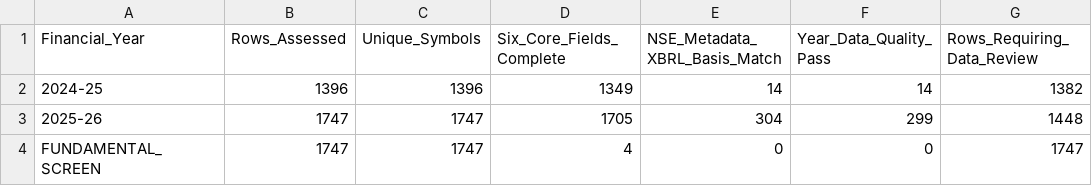
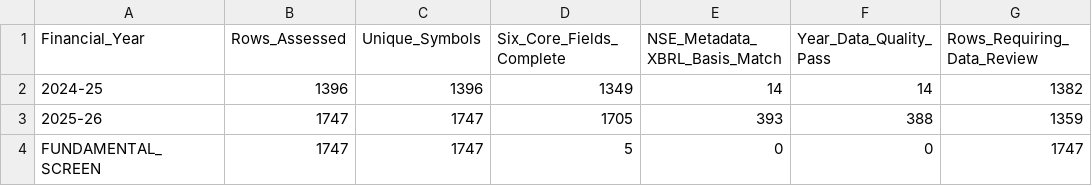
Before and after one commit to sunny1991-co/nse-fundamentals-monitor-, a CSV file: annual_fundamental_quality_summary.csv, drawn as a sheet.

```diff
--- a/annual_fundamental_quality_summary.csv
+++ b/annual_fundamental_quality_summary.csv
@@ -2,3 +2,3 @@ Financial_Year,Rows_Assessed,Unique_Symbols,Six_Core_Fields_Complete,NSE_Metadat
 2024-25,1396,1396,1349,14,14,1382
-2025-26,1747,1747,1705,304,299,1448
-FUNDAMENTAL_SCREEN,1747,1747,4,0,0,1747
+2025-26,1747,1747,1705,393,388,1359
+FUNDAMENTAL_SCREEN,1747,1747,5,0,0,1747
```
Also changed, not shown: nse_sector_map.csv, quarterly_processed_filings.csv, 10 other files.
